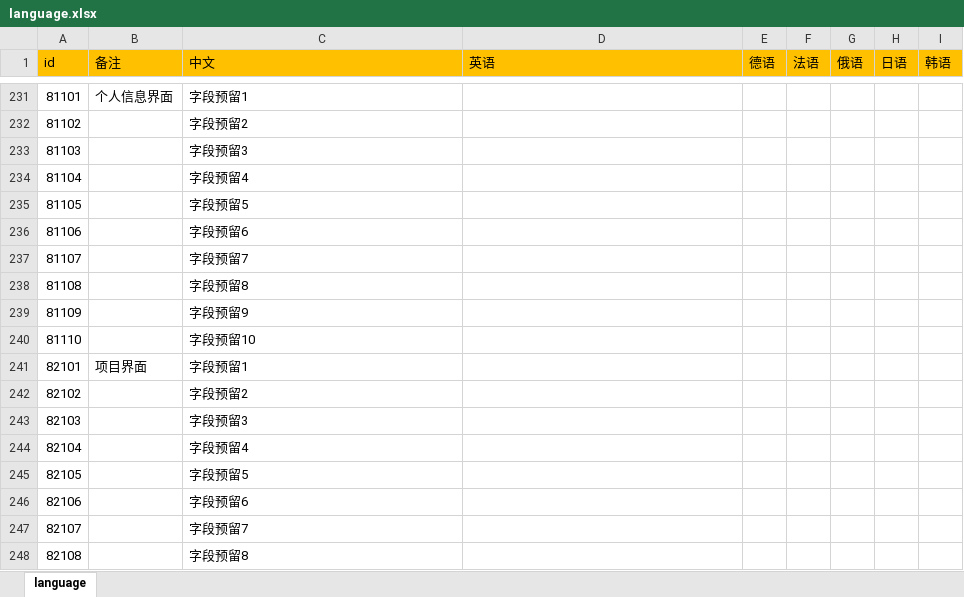
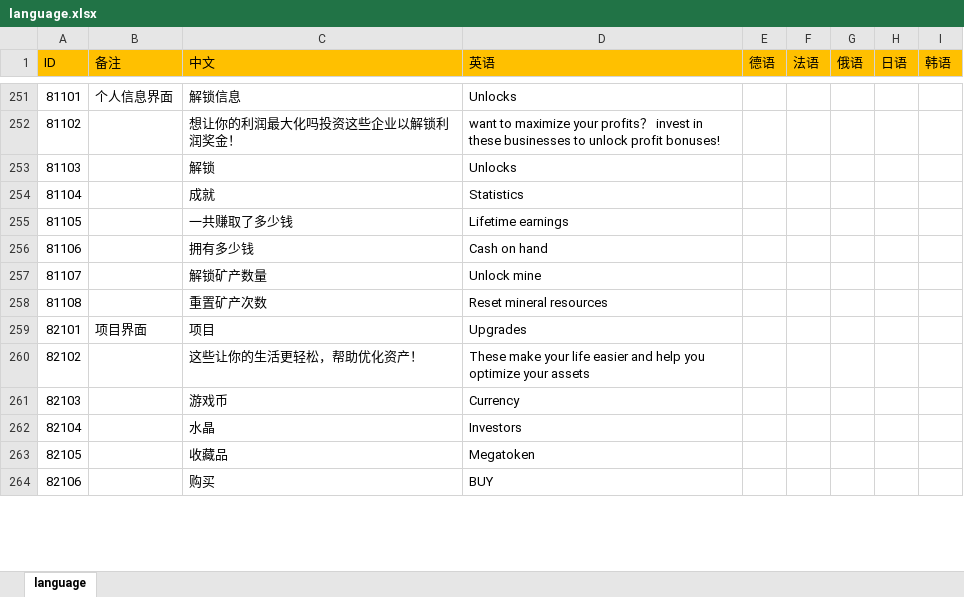
Before and after one commit to maziliang-code/RippleMinerTycoon, an Excel workbook: excel/language.xlsx, sheet language, drawn as a sheet; only a part is shown, gaps mark what is left out; values as stored, in another font and other column widths than the file's, no borders; conditional formats not drawn; removed rows and columns are numbered as before the commit, all else as after; the diff covers the shown part only; the diff names each change by its address in the sheet, - before the commit and + after, or states it on an @@ line.

```diff
--- a/excel/language.xlsx (sheet language)
+++ b/excel/language.xlsx (sheet language)
-A1: id
+A1: ID
-C251 (中文): 字段预留1
+C251 (中文): 解锁信息
-D251 (英语): (empty)
+D251 (英语): Unlocks
-C252 (中文): 字段预留2
+C252 (中文): 想让你的利润最大化吗投资这些企业以解锁利润奖金！
-D252 (英语): (empty)
+D252 (英语): want to maximize your profits？ invest in these businesses to unlock profit bonuses!
-C253 (中文): 字段预留3
+C253 (中文): 解锁
-D253 (英语): (empty)
+D253 (英语): Unlocks
-C254 (中文): 字段预留4
+C254 (中文): 成就
-D254 (英语): (empty)
+D254 (英语): Statistics
-C255 (中文): 字段预留5
+C255 (中文): 一共赚取了多少钱
-D255 (英语): (empty)
+D255 (英语): Lifetime earnings
-C256 (中文): 字段预留6
+C256 (中文): 拥有多少钱
-D256 (英语): (empty)
+D256 (英语): Cash on hand
-C257 (中文): 字段预留7
+C257 (中文): 解锁矿产数量
-D257 (英语): (empty)
+D257 (英语): Unlock mine
-C258 (中文): 字段预留8
+C258 (中文): 重置矿产次数
-D258 (英语): (empty)
+D258 (英语): Reset mineral resources
-row 239: 81109 |  | 字段预留9
-row 240: 81110 |  | 字段预留10
-C259 (中文): 字段预留1
+C259 (中文): 项目
-D259 (英语): (empty)
+D259 (英语): Upgrades
-C260 (中文): 字段预留2
+C260 (中文): 这些让你的生活更轻松，帮助优化资产！
-D260 (英语): (empty)
+D260 (英语): These make your life easier and help you optimize your assets
-C261 (中文): 字段预留3
+C261 (中文): 游戏币
-D261 (英语): (empty)
+D261 (英语): Currency
-C262 (中文): 字段预留4
+C262 (中文): 水晶
-D262 (英语): (empty)
+D262 (英语): Investors
-C263 (中文): 字段预留5
+C263 (中文): 收藏品
-D263 (英语): (empty)
+D263 (英语): Megatoken
-C264 (中文): 字段预留6
+C264 (中文): 购买
-D264 (英语): (empty)
+D264 (英语): BUY
-row 247: 82107 |  | 字段预留7
-row 248: 82108 |  | 字段预留8
```
Also changed, not shown: 33 added rows, 16 removed rows and 54 edited cells elsewhere in this sheet.
